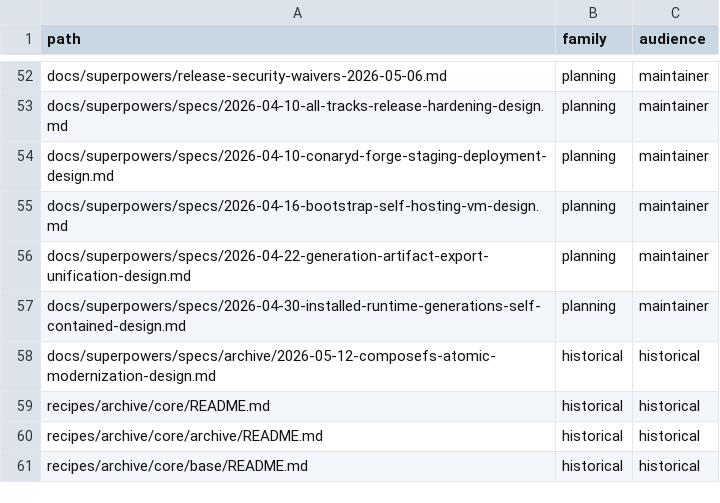
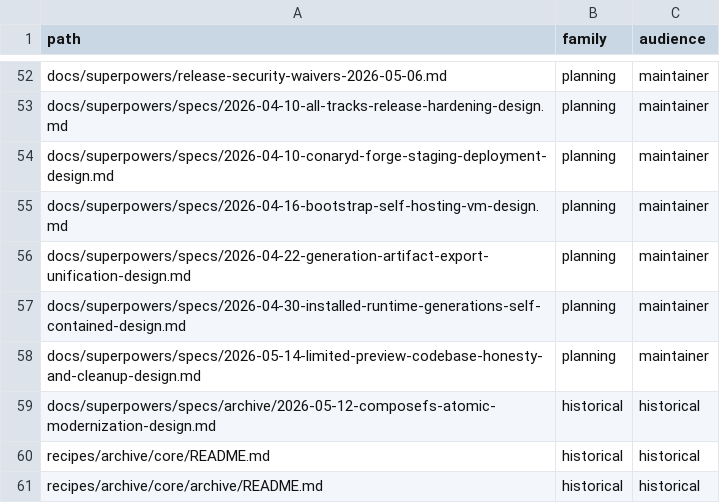
Before and after one commit to ConaryLabs/Conary, a TSV file: docs/superpowers/documentation-accuracy-audit-inventory.tsv, drawn as a sheet; only a part is shown, gaps mark what is left out; the shorter side is filled out with more unchanged rows.

```diff
--- a/docs/superpowers/documentation-accuracy-audit-inventory.tsv
+++ b/docs/superpowers/documentation-accuracy-audit-inventory.tsv
@@ -57,2 +57,3 @@ docs/superpowers/specs/2026-04-22-generation-artifact-export-unification-design.
 docs/superpowers/specs/2026-04-30-installed-runtime-generations-self-contained-design.md	planning	maintainer
+docs/superpowers/specs/2026-05-14-limited-preview-codebase-honesty-and-cleanup-design.md	planning	maintainer
 docs/superpowers/specs/archive/2026-05-12-composefs-atomic-modernization-design.md	historical	historical
```
Also changed, not shown: docs/superpowers/documentation-accuracy-audit-ledger.tsv, 1 other file.
